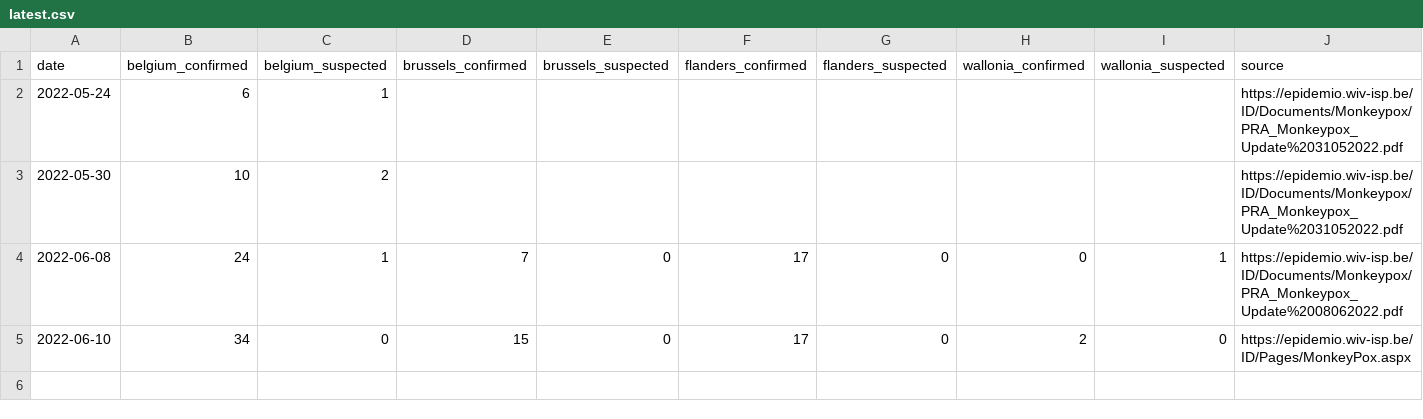
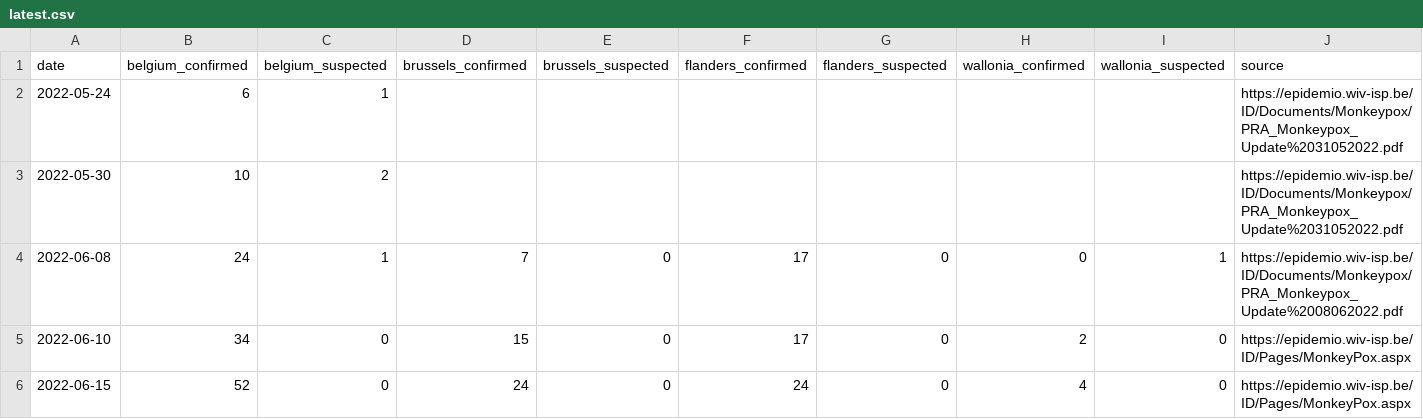
Before and after one commit to jorisvaesen/monkeypox, a CSV file: data/latest.csv, drawn as a sheet; the diff names each change by its address in the sheet, - before the commit and + after, or states it on an @@ line.

Commit message:
data update 2022-06-15

```diff
--- a/data/latest.csv
+++ b/data/latest.csv
+row 6: 2022-06-15 | 52 | 0 | 24 | 0 | 24 | 0 | 4 | 0 | https://epidemio.wiv-isp.be/ID/Pages/MonkeyPox.aspx
```
Also changed, not shown: 1 other file.
